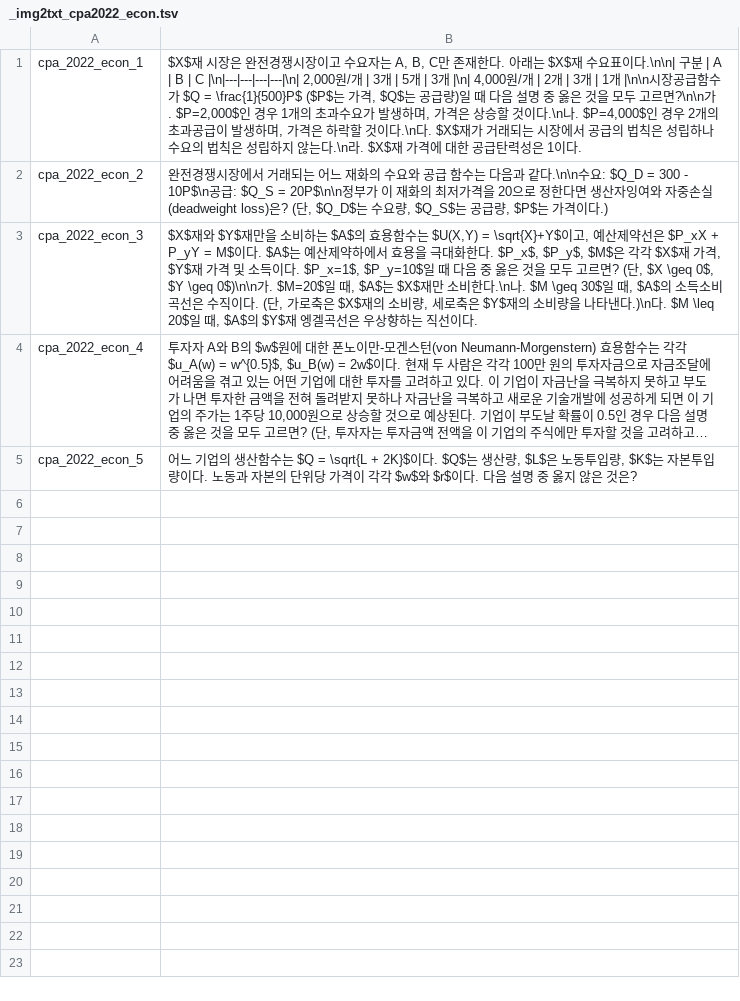
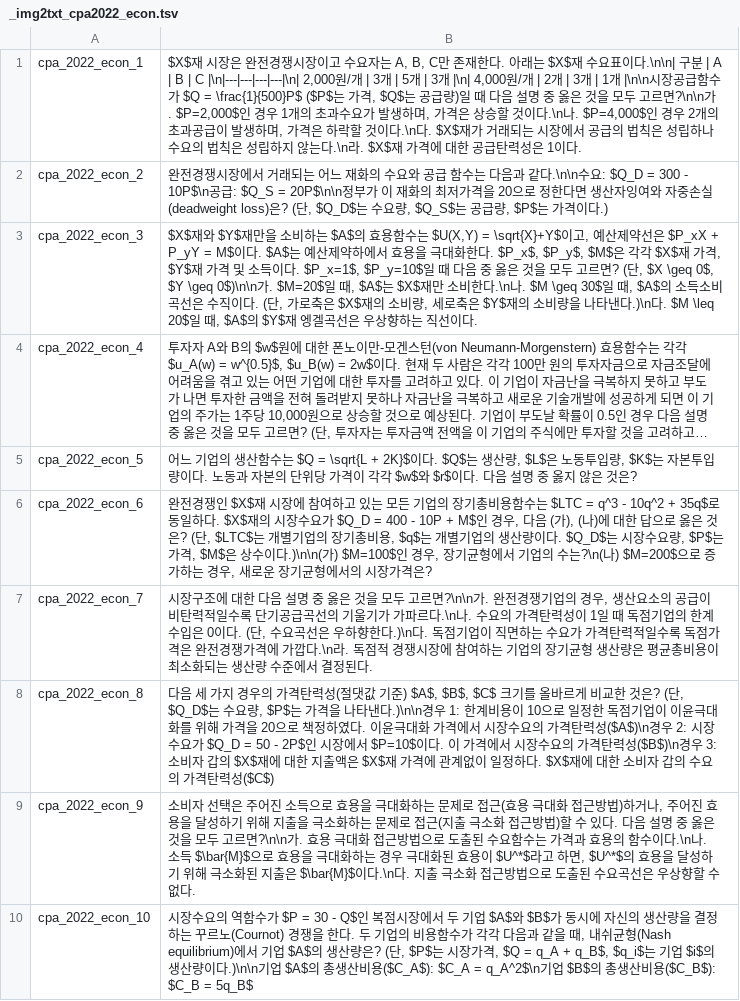
Before and after one commit to jihorag/-, a TSV file: 6_db_utils/answer_keys/_img2txt_cpa2022_econ.tsv, drawn as a sheet; long unchanged cells end in …; the diff names each change by its address in the sheet, - before the commit and + after, or states it on an @@ line.

Commit message:
auto-sync: 2026-05-21 17:00:21

```diff
--- a/6_db_utils/answer_keys/_img2txt_cpa2022_econ.tsv
+++ b/6_db_utils/answer_keys/_img2txt_cpa2022_econ.tsv
+row 6: cpa_2022_econ_6 | 완전경쟁인 $X$재 시장에 참여하고 있는 모든 기업의 장기총비용함수는 $LTC = q^3 - 10q^2 + 35q$로 동일하다. $X$재의 시장수요가 $Q_D = 400 - 10P + M$인 경우, 다음 (가), (나)에 대한 답으로 옳은 것은? (단, $LTC$는 개별기업의 장기총비용, $q$는 개별기업의 생산량이다. $Q_D$는 시장수요량, $P$는 가격, $M$은 상수이다.)\n\n(가) $M=100$인 경우, 장기균형에서 기업의 수는?\n(나) $M=200$으로 증가하는 경우, 새로운 장기균형에서의 시장가격은?
+row 7: cpa_2022_econ_7 | 시장구조에 대한 다음 설명 중 옳은 것을 모두 고르면?\n\n가. 완전경쟁기업의 경우, 생산요소의 공급이 비탄력적일수록 단기공급곡선의 기울기가 가파르다.\n나. 수요의 가격탄력성이 1일 때 독점기업의 한계수입은 0이다. (단, 수요곡선은 우하향한다.)\n다. 독점기업이 직면하는 수요가 가격탄력적일수록 독점가격은 완전경쟁가격에 가깝다.\n라. 독점적 경쟁시장에 참여하는 기업의 장기균형 생산량은 평균총비용이 최소화되는 생산량 수준에서 결정된다.
+row 8: cpa_2022_econ_8 | 다음 세 가지 경우의 가격탄력성(절댓값 기준) $A$, $B$, $C$ 크기를 올바르게 비교한 것은? (단, $Q_D$는 수요량, $P$는 가격을 나타낸다.)\n\n경우 1: 한계비용이 10으로 일정한 독점기업이 이윤극대화를 위해 가격을 20으로 책정하였다. 이윤극대화 가격에서 시장수요의 가격탄력성($A$)\n경우 2: 시장수요가 $Q_D = 50 - 2P$인 시장에서 $P=10$이다. 이 가격에서 시장수요의 가격탄력성($B$)\n경우 3: 소비자 갑의 $X$재에 대한 지출액은 $X$재 가격에 관계없이 일정하다. $X$재에 대한 소비자 갑의 수요의 가격탄력성($C$)
+row 9: cpa_2022_econ_9 | 소비자 선택은 주어진 소득으로 효용을 극대화하는 문제로 접근(효용 극대화 접근방법)하거나, 주어진 효용을 달성하기 위해 지출을 극소화하는 문제로 접근(지출 극소화 접근방법)할 수 있다. 다음 설명 중 옳은 것을 모두 고르면?\n\n가. 효용 극대화 접근방법으로 도출된 수요함수는 가격과 효용의 함수이다.\n나. 소득 $\bar{M}$으로 효용을 극대화하는 경우 극대화된 효용이 $U^*$라고 하면, $U^*$의 효용을 달성하기 위해 극소화된 지출은 $\bar{M}$이다.\n다. 지출 극소화 접근방법으로 도출된 수요곡선은 우상향할 수 없다.
+row 10: cpa_2022_econ_10 | 시장수요의 역함수가 $P = 30 - Q$인 복점시장에서 두 기업 $A$와 $B$가 동시에 자신의 생산량을 결정하는 꾸르노(Cournot) 경쟁을 한다. 두 기업의 비용함수가 각각 다음과 같을 때, 내쉬균형(Nash equilibrium)에서 기업 $A$의 생산량은? (단, $P$는 시장가격, $Q = q_A + q_B$, $q_i$는 기업 $i$의 생산량이다.)\n\n기업 $A$의 총생산비용($C_A$): $C_A = q_A^2$\n기업 $B$의 총생산비용($C_B$): $C_B = 5q_B$
```
